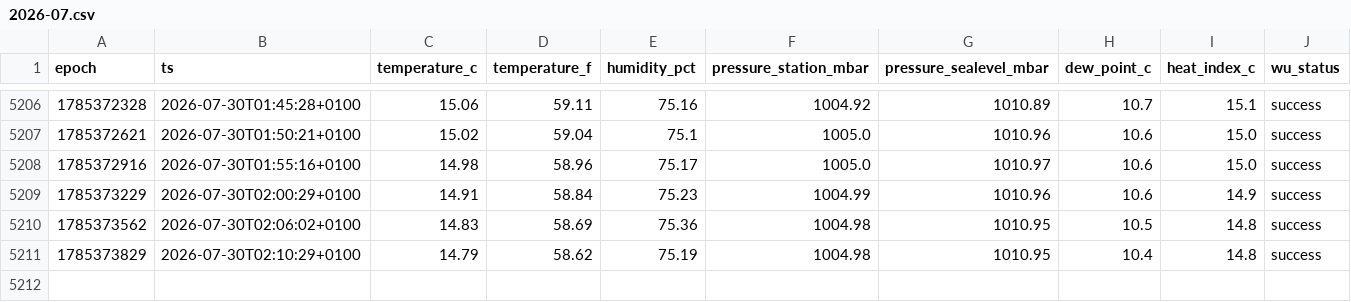
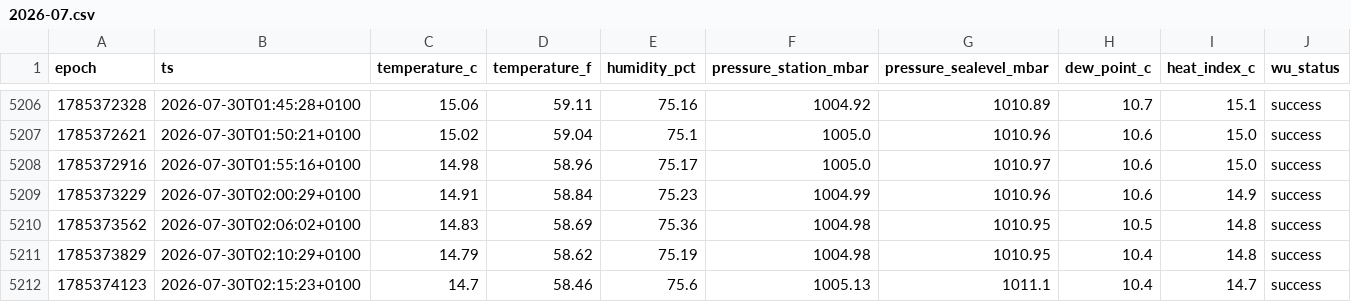
Before and after one commit to garnathan/wunderground-killi, a CSV file: data/2026-07.csv, drawn as a sheet; only a part is shown, gaps mark what is left out.

```diff
--- a/data/2026-07.csv
+++ b/data/2026-07.csv
@@ -5211 +5211,2 @@ epoch,ts,temperature_c,temperature_f,humidity_pct,pressure_station_mbar,pressure
 1785373829,2026-07-30T02:10:29+0100,14.79,58.62,75.19,1004.98,1010.95,10.4,14.8,success
+1785374123,2026-07-30T02:15:23+0100,14.7,58.46,75.6,1005.13,1011.1,10.4,14.7,success
```
Also changed, not shown: 2 other files.
